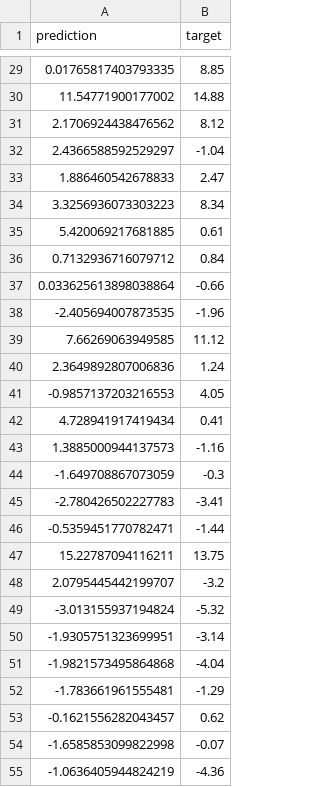
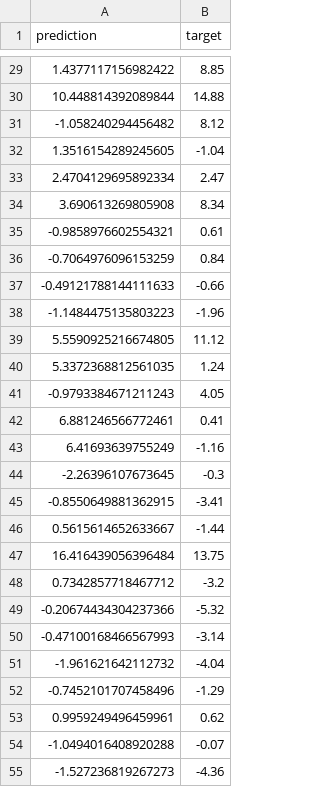
Before and after one commit to CloakedLeader/ml-for-molecules, a CSV file: loo_results_gcn.csv, drawn as a sheet; only a part is shown, gaps mark what is left out; the diff covers the shown part only.

```diff
--- a/loo_results_gcn.csv
+++ b/loo_results_gcn.csv
@@ -29,27 +29,27 @@ prediction,target
-0.01765817403793335,8.85
-11.54771900177002,14.88
-2.1706924438476562,8.12
-2.4366588592529297,-1.04
-1.886460542678833,2.47
-3.3256936073303223,8.34
-5.420069217681885,0.61
-0.7132936716079712,0.84
-0.033625613898038864,-0.66
--2.405694007873535,-1.96
-7.66269063949585,11.12
-2.3649892807006836,1.24
--0.9857137203216553,4.05
-4.728941917419434,0.41
-1.3885000944137573,-1.16
--1.649708867073059,-0.3
--2.780426502227783,-3.41
--0.5359451770782471,-1.44
-15.22787094116211,13.75
-2.0795445442199707,-3.2
--3.013155937194824,-5.32
--1.9305751323699951,-3.14
--1.9821573495864868,-4.04
--1.783661961555481,-1.29
--0.1621556282043457,0.62
--1.6585853099822998,-0.07
--1.0636405944824219,-4.36
+1.4377117156982422,8.85
+10.448814392089844,14.88
+-1.058240294456482,8.12
+1.3516154289245605,-1.04
+2.4704129695892334,2.47
+3.690613269805908,8.34
+-0.9858976602554321,0.61
+-0.7064976096153259,0.84
+-0.49121788144111633,-0.66
+-1.1484475135803223,-1.96
+5.5590925216674805,11.12
+5.3372368812561035,1.24
+-0.9793384671211243,4.05
+6.881246566772461,0.41
+6.41693639755249,-1.16
+-2.26396107673645,-0.3
+-0.8550649881362915,-3.41
+0.5615614652633667,-1.44
+16.416439056396484,13.75
+0.7342857718467712,-3.2
+-0.20674434304237366,-5.32
+-0.47100168466567993,-3.14
+-1.961621642112732,-4.04
+-0.7452101707458496,-1.29
+0.9959249496459961,0.62
+-1.0494016408920288,-0.07
+-1.527236819267273,-4.36
```
Also changed, not shown: 43 edited cells elsewhere in this file, 11 other files.
